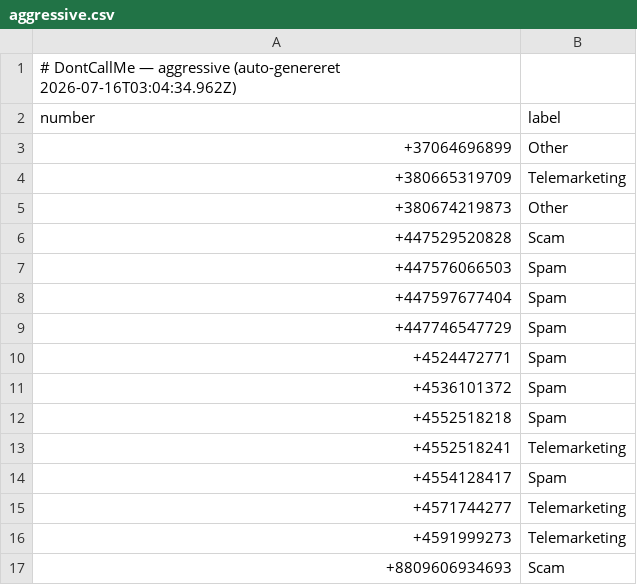
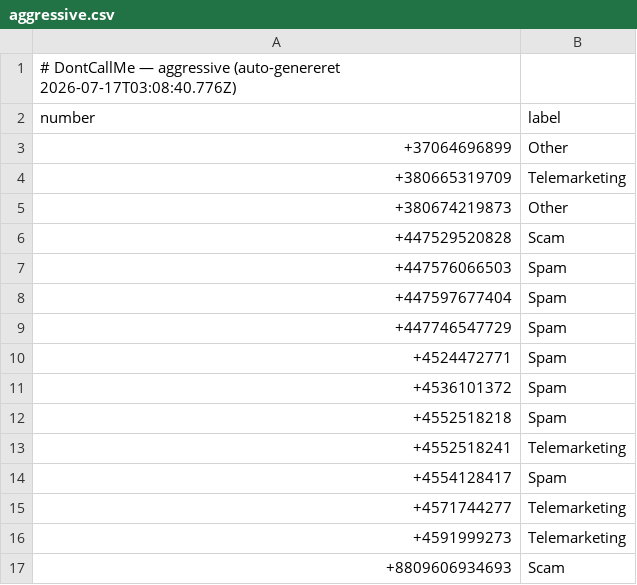
Before and after one commit to ttopholm/dontcallme-list, a CSV file: lists/aggressive.csv, drawn as a sheet.

Commit message:
chore: update lists/aggressive.csv (auto-export)

```diff
--- a/lists/aggressive.csv
+++ b/lists/aggressive.csv
@@ -1,2 +1,2 @@
-# DontCallMe — aggressive (auto-genereret 2026-07-16T03:04:34.962Z)
+# DontCallMe — aggressive (auto-genereret 2026-07-17T03:08:40.776Z)
 number,label
```
